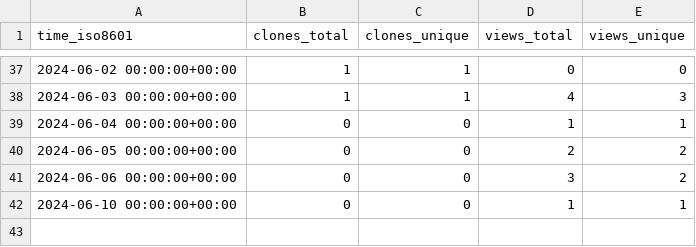
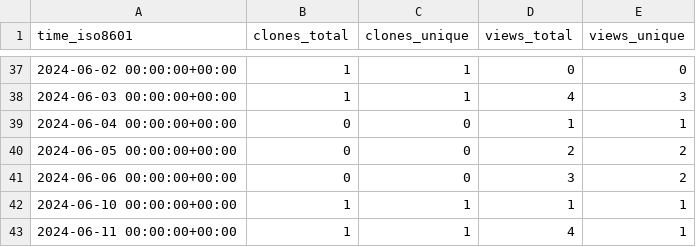
Before and after one commit to ClavelLab/github-repo-stats, a CSV file: NFDI4Microbiota/nfdi4microbiota-knowledge-base/ghrs-data/views_clones_aggregate.csv, drawn as a sheet; only a part is shown, gaps mark what is left out.

```diff
--- a/NFDI4Microbiota/nfdi4microbiota-knowledge-base/ghrs-data/views_clones_aggregate.csv
+++ b/NFDI4Microbiota/nfdi4microbiota-knowledge-base/ghrs-data/views_clones_aggregate.csv
@@ -41,2 +41,3 @@ time_iso8601,clones_total,clones_unique,views_total,views_unique
 2024-06-06 00:00:00+00:00,0,0,3,2
-2024-06-10 00:00:00+00:00,0,0,1,1
+2024-06-10 00:00:00+00:00,1,1,1,1
+2024-06-11 00:00:00+00:00,1,1,4,1
```
Also changed, not shown: 1 other file.
